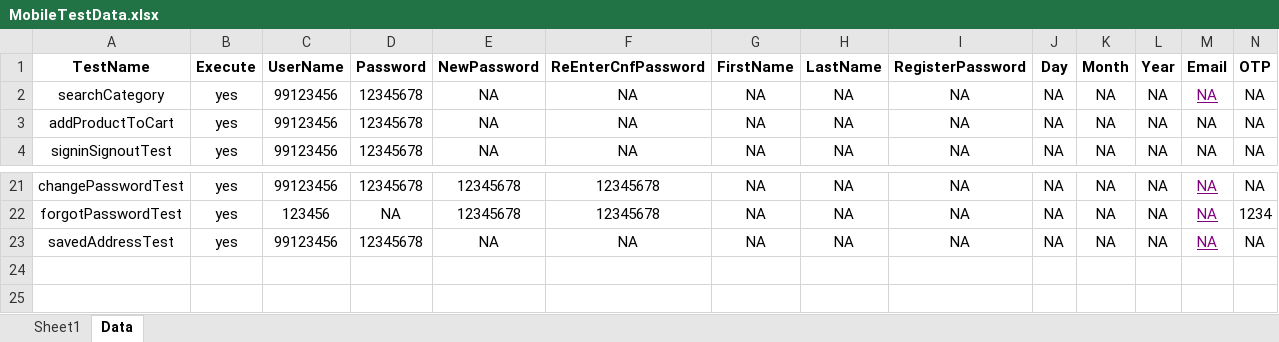
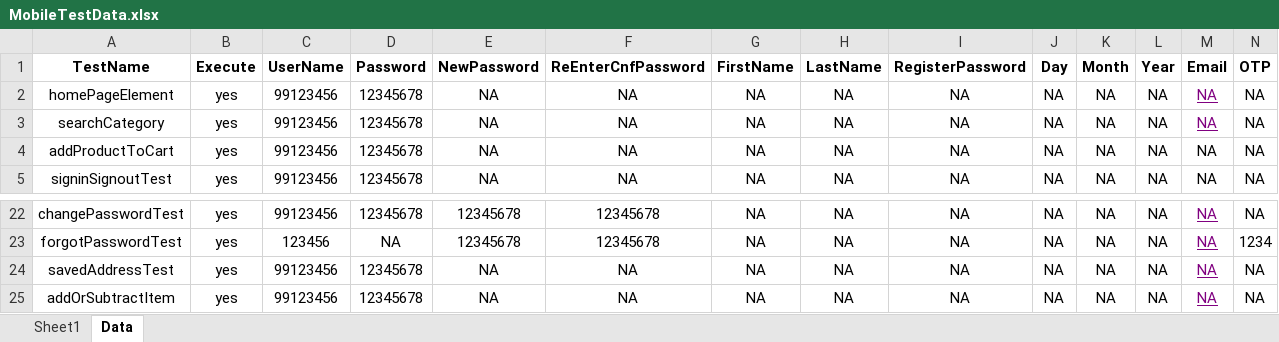
Before and after one commit to anmolnarwani16/zs-appium-automation, an Excel workbook: src/main/resources/excelFiles/MobileTestData.xlsx, sheet Data, drawn as a sheet; only a part is shown, gaps mark what is left out; values as stored, in another font and other column widths than the file's, no borders; conditional formats not drawn; rows hold the shown columns only; the diff names each change by its address in the sheet, - before the commit and + after, or states it on an @@ line.

```diff
--- a/src/main/resources/excelFiles/MobileTestData.xlsx (sheet Data)
+++ b/src/main/resources/excelFiles/MobileTestData.xlsx (sheet Data)
+row 2: homePageElement | yes | 99123456 | 12345678 | NA | NA | NA | NA | NA | NA | NA | NA | NA | NA
+row 25: addOrSubtractItem | yes | 99123456 | 12345678 | NA | NA | NA | NA | NA | NA | NA | NA | NA | NA
```
Also changed, not shown: sheet Sheet1, 26 other files.
